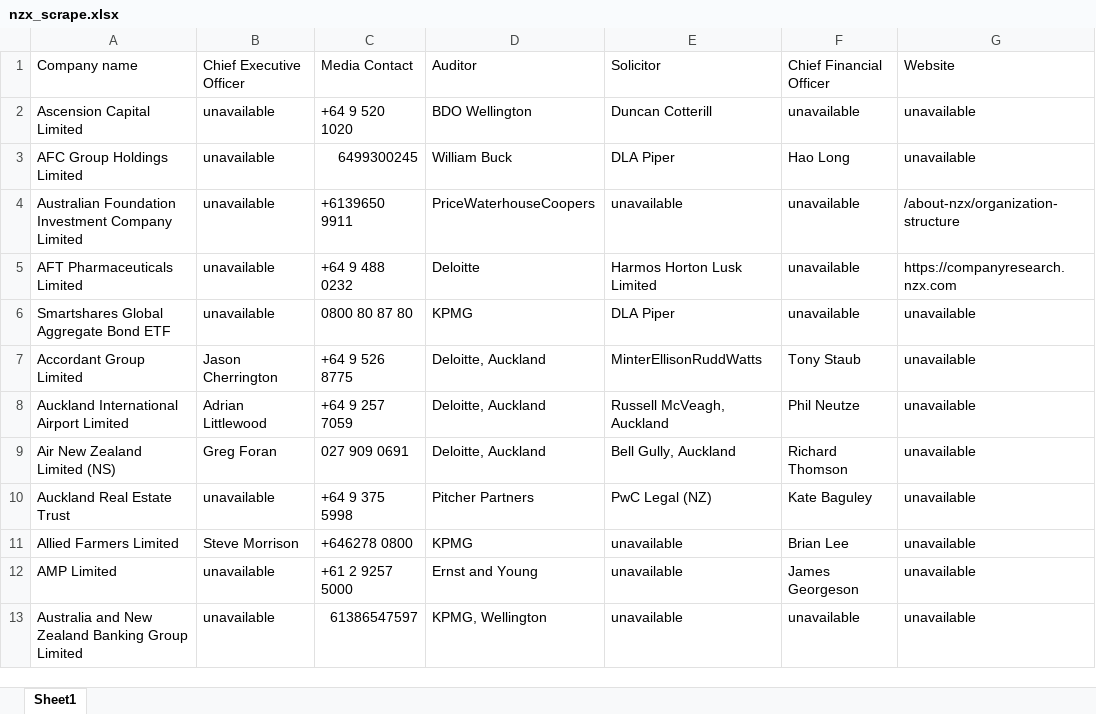
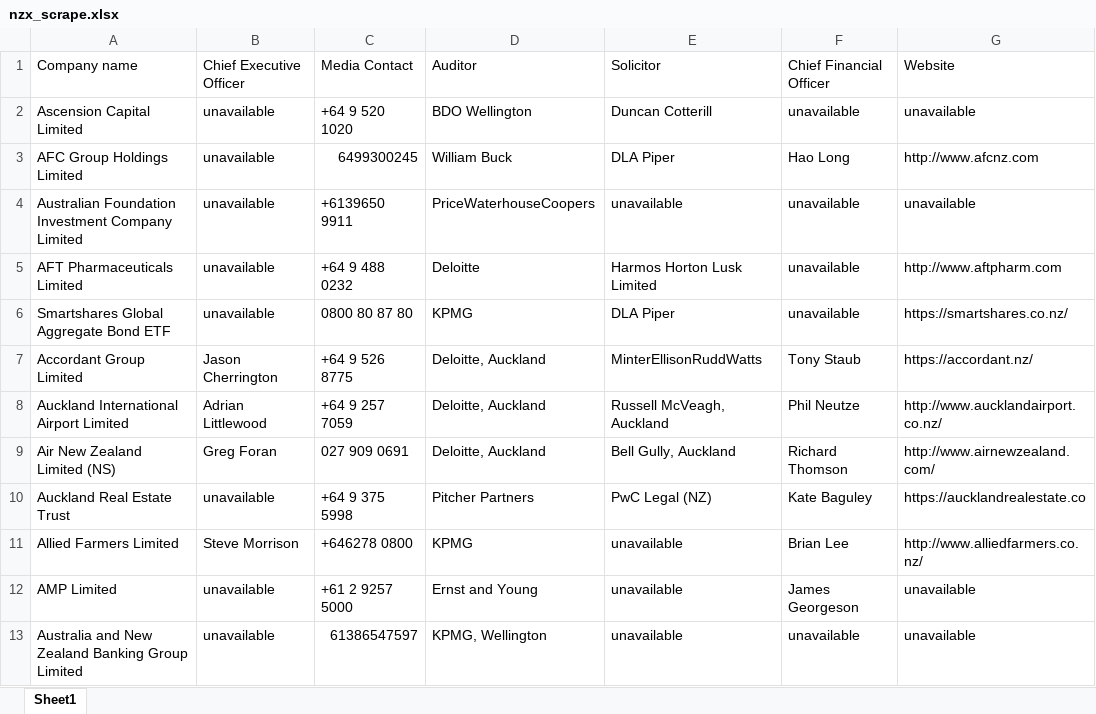
Before and after one commit to absternator/softeng762-NZX-RPA, an Excel workbook: nzx_scrape.xlsx, sheet Sheet1, drawn as a sheet; only a part is shown; values as stored, in another font and other column widths than the file's, no borders; the diff names each change by its address in the sheet, - before the commit and + after, or states it on an @@ line.

```diff
--- a/nzx_scrape.xlsx (sheet Sheet1)
+++ b/nzx_scrape.xlsx (sheet Sheet1)
-G3: unavailable
+G3: http://www.afcnz.com
-G4: /about-nzx/organization-structure
+G4: unavailable
-G5: https://companyresearch.nzx.com
+G5: http://www.aftpharm.com
-G6: unavailable
+G6: https://smartshares.co.nz/
-G7: unavailable
+G7: https://accordant.nz/
-G8: unavailable
+G8: http://www.aucklandairport.co.nz/
-G9: unavailable
+G9: http://www.airnewzealand.com/
-G10: unavailable
+G10: https://aucklandrealestate.co
-G11: unavailable
+G11: http://www.alliedfarmers.co.nz/
```
Also changed, not shown: 1 other file.
